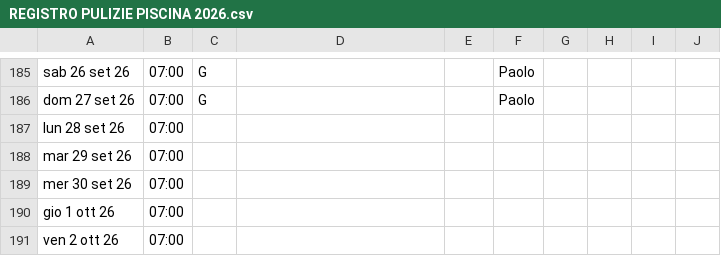
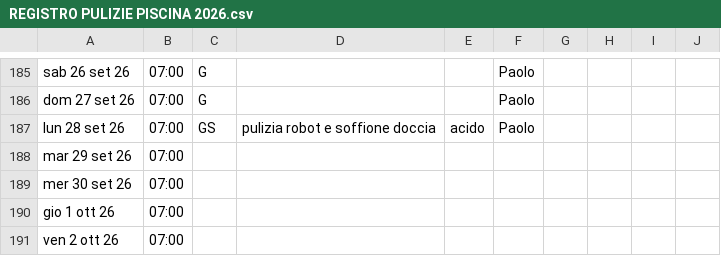
Before and after one commit to paolodelbalio/registrileanfore, a CSV file: REGISTRO PULIZIE PISCINA 2026.csv, drawn as a sheet; only a part is shown, gaps mark what is left out.

Commit message:
Aggiornamento automatico: REGISTRO PULIZIE PISCINA 2026.csv

```diff
--- a/REGISTRO PULIZIE PISCINA 2026.csv
+++ b/REGISTRO PULIZIE PISCINA 2026.csv
@@ -186,3 +186,3 @@ sab 26 set 26,07:00,G,,,Paolo,,,,
 dom 27 set 26,07:00,G,,,Paolo,,,,
-lun 28 set 26,07:00,,,,,,,,
+lun 28 set 26,07:00,GS,pulizia robot e soffione doccia,acido,Paolo,,,,
 mar 29 set 26,07:00,,,,,,,,
```
